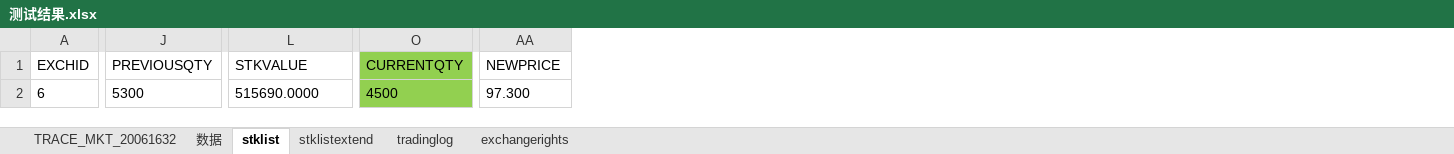
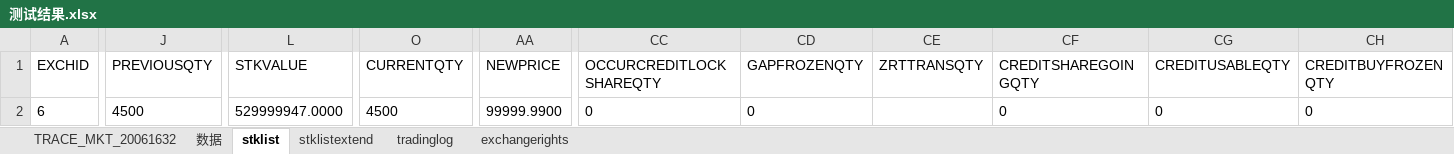
Before and after one commit to jiaozhenpeng/source, an Excel workbook: 用例数据/股转/无限售流通股份转限售/测试结果.xlsx, sheet stklist, drawn as a sheet; only a part is shown, gaps mark what is left out; values as stored, in another font and other column widths than the file's, no borders; the diff covers the shown part only; the diff names each change by its address in the sheet, - before the commit and + after, or states it on an @@ line.

```diff
--- a/用例数据/股转/无限售流通股份转限售/测试结果.xlsx (sheet stklist)
+++ b/用例数据/股转/无限售流通股份转限售/测试结果.xlsx (sheet stklist)
+column CC (OCCURCREDITLOCKSHAREQTY), row 2: 0
+column CD (GAPFROZENQTY), row 2: 0
+column CE (ZRTTRANSQTY), empty
+column CF (CREDITSHAREGOINGQTY), row 2: 0
+column CG (CREDITUSABLEQTY), row 2: 0
+column CH (CREDITBUYFROZENQTY), row 2: 0
-O1 fill: #92D050
+O1 fill: none
-J2 (PREVIOUSQTY): 5300
+J2 (PREVIOUSQTY): 4500
-L2 (STKVALUE): 515690.0000
+L2 (STKVALUE): 529999947.0000
-O2 fill: #92D050
+O2 fill: none
-AA2 (NEWPRICE): 97.300
+AA2 (NEWPRICE): 99999.9900
```
Also changed, not shown: 1 edited cell and cell formats elsewhere in this sheet, sheet tradinglog, 2 other files.
